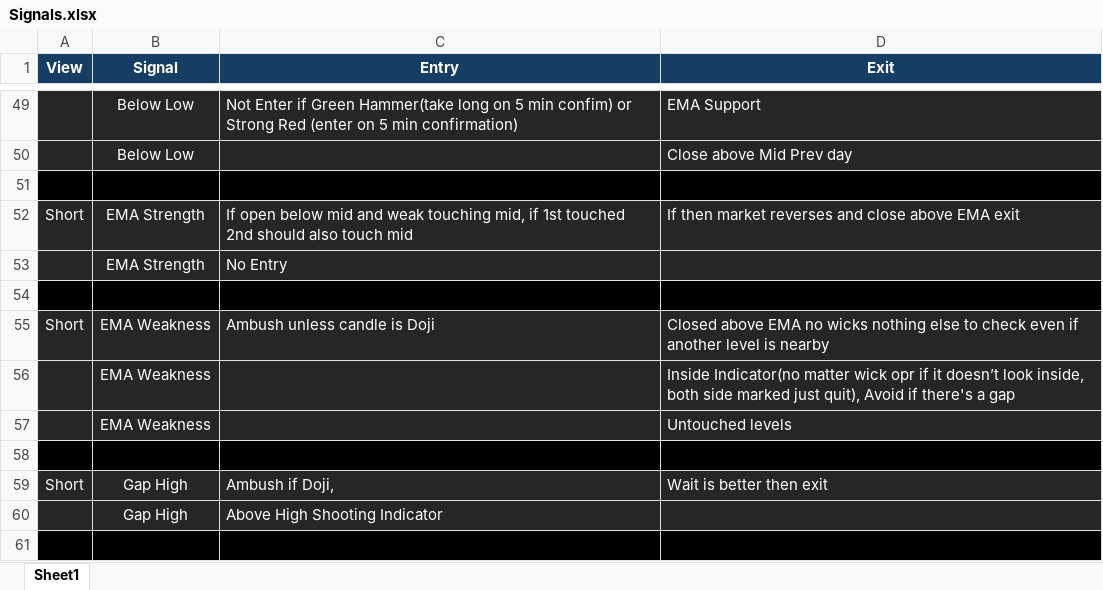
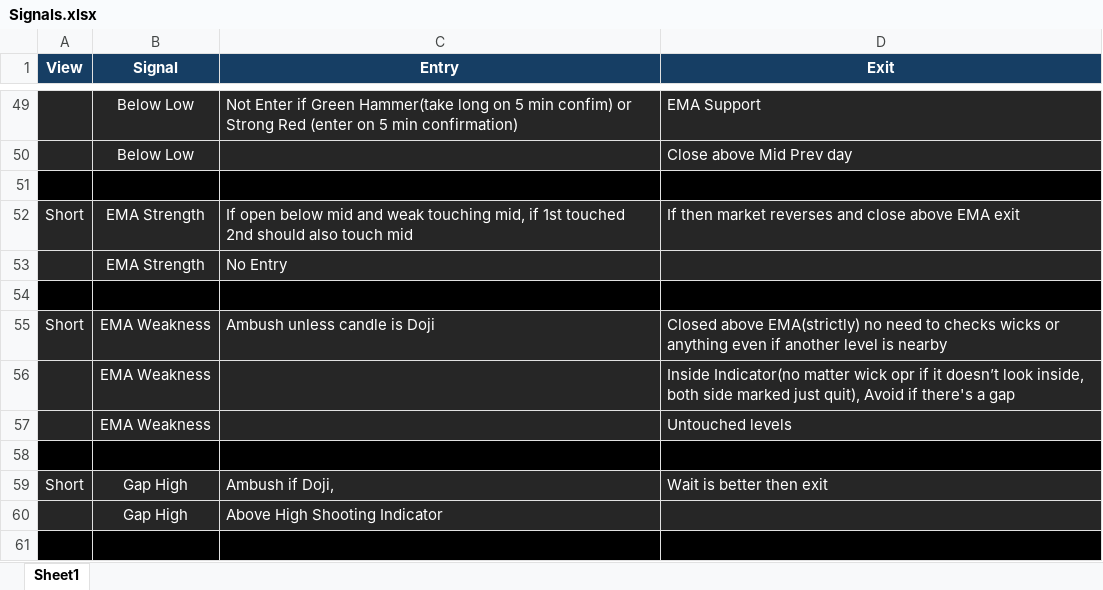
Before and after one commit to SinghVerm/Signals, an Excel workbook: Signals.xlsx, sheet Sheet1, drawn as a sheet; only a part is shown, gaps mark what is left out; values as stored, in another font and other column widths than the file's, no borders; conditional formats not drawn; the diff names each change by its address in the sheet, - before the commit and + after, or states it on an @@ line.

Commit message:
Add files via upload

```diff
--- a/Signals.xlsx (sheet Sheet1)
+++ b/Signals.xlsx (sheet Sheet1)
-D55 (Exit): Closed above EMA no wicks nothing else to check even if…
+D55 (Exit): Closed above EMA(strictly) no need to checks wicks or anything even if…
```
